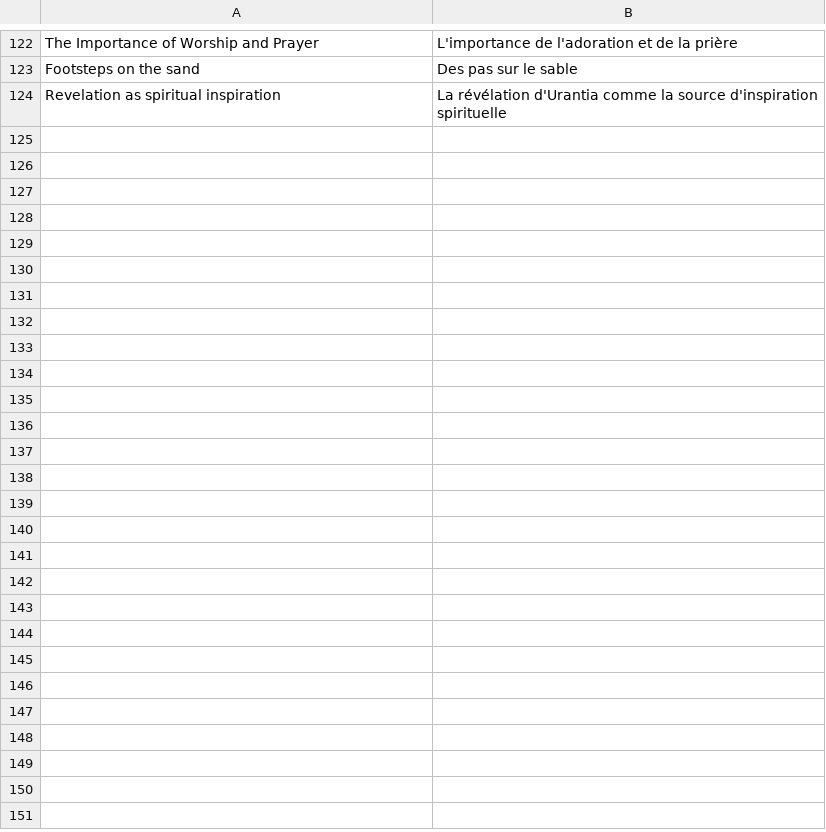
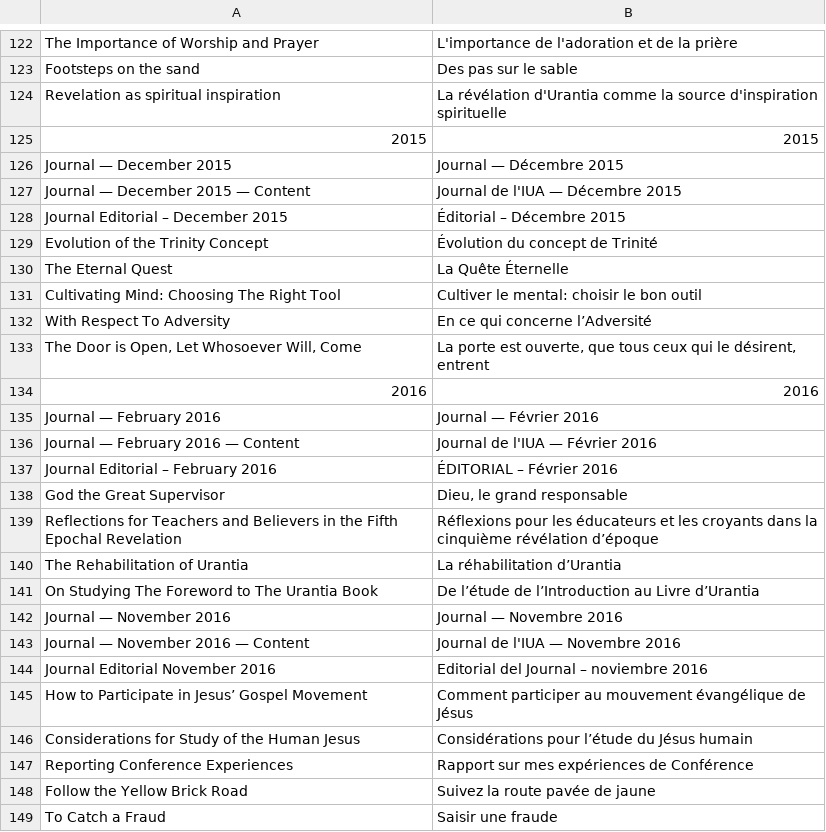
Before and after one commit to JanHerca/urantiapedia, a TSV file: input/txt/articles-fr/articles_iua_journal.tsv, drawn as a sheet; only a part is shown, gaps mark what is left out.

Commit message:
IUA Journal (English, Spanish & French)

```diff
--- a/input/txt/articles-fr/articles_iua_journal.tsv
+++ b/input/txt/articles-fr/articles_iua_journal.tsv
@@ -124 +124,26 @@ Footsteps on the sand	Des pas sur le sable
 Revelation as spiritual inspiration	La révélation d'Urantia comme la source d'inspiration spirituelle
+2015	2015
+Journal — December 2015	Journal — Décembre 2015
+Journal — December 2015 — Content	Journal de l'IUA — Décembre 2015
+Journal Editorial – December 2015	Éditorial – Décembre 2015
+Evolution of the Trinity Concept	Évolution du concept de Trinité
+The Eternal Quest	La Quête Éternelle
+Cultivating Mind: Choosing The Right Tool	Cultiver le mental: choisir le bon outil
+With Respect To Adversity	En ce qui concerne l’Adversité
+The Door is Open, Let Whosoever Will, Come	La porte est ouverte, que tous ceux qui le désirent, entrent
+2016	2016
+Journal — February 2016	Journal — Février 2016
+Journal — February 2016 — Content	Journal de l'IUA — Février 2016
+Journal Editorial – February 2016	ÉDITORIAL – Février 2016
+God the Great Supervisor	Dieu, le grand responsable
+Reflections for Teachers and Believers in the Fifth Epochal Revelation	Réflexions pour les éducateurs et les croyants dans la cinquième révélation d’époque
+The Rehabilitation of Urantia	La réhabilitation d’Urantia
+On Studying The Foreword to The Urantia Book	De l’étude de l’Introduction au Livre d’Urantia
+Journal — November 2016	Journal — Novembre 2016
+Journal — November 2016 — Content	Journal de l'IUA — Novembre 2016
+Journal Editorial November 2016	Editorial del Journal – noviembre 2016
+How to Participate in Jesus’ Gospel Movement	Comment participer au mouvement évangélique de Jésus
+Considerations for Study of the Human Jesus	Considérations pour l’étude du Jésus humain
+Reporting Conference Experiences	Rapport sur mes expériences de Conférence
+Follow the Yellow Brick Road	Suivez la route pavée de jaune
+To Catch a Fraud	Saisir une fraude
```
Also changed, not shown: 22 other files.
